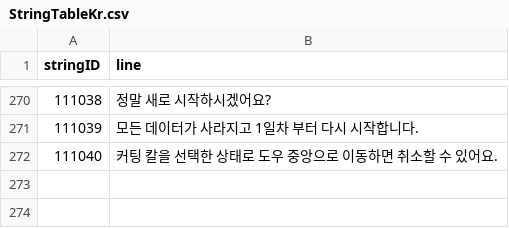
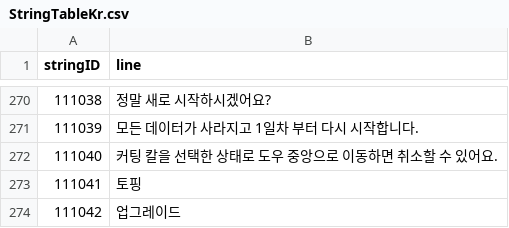
Before and after one commit to Lofan9214/KI_TeamProject_GreatPizza, a CSV file: Assets/Resources/Tables/StringTableKr.csv, drawn as a sheet; only a part is shown, gaps mark what is left out; the diff names each change by its address in the sheet, - before the commit and + after, or states it on an @@ line.

Commit message:
세이브데이터 V2로 변경 업그레이드 페이지 항목 제대로 로딩되지 않는 버그 수정

```diff
--- a/Assets/Resources/Tables/StringTableKr.csv
+++ b/Assets/Resources/Tables/StringTableKr.csv
+row 273: 111041 | 토핑
+row 274: 111042 | 업그레이드
```
Also changed, not shown: 17 other files.
